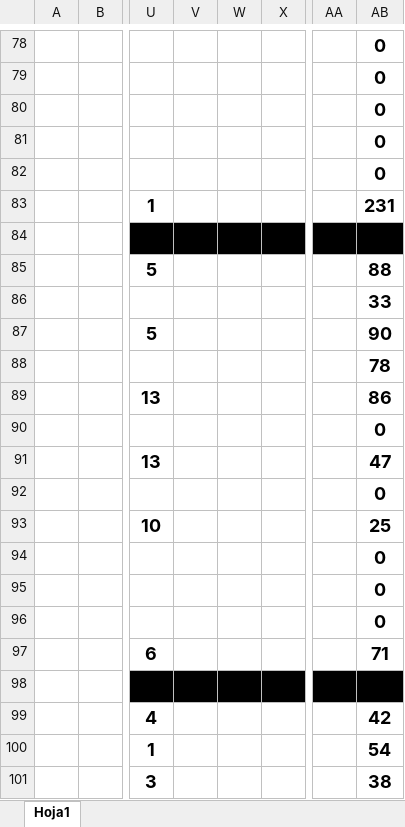
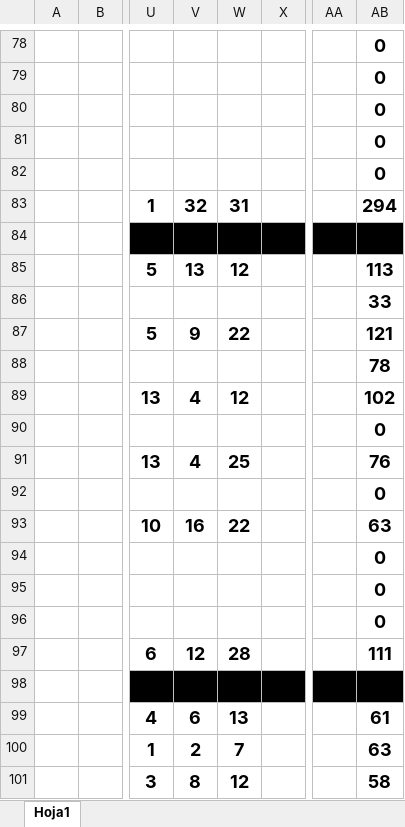
Before and after one commit to WildOsk/Fantasy-of-Legend, an Excel workbook: LEC.xlsx, sheet Hoja1, drawn as a sheet; only a part is shown, gaps mark what is left out; values as stored, in another font and other column widths than the file's, no borders; the diff covers the shown part only; the diff names each change by its address in the sheet, - before the commit and + after, or states it on an @@ line.

Commit message:
añadida la semana 7

```diff
--- a/LEC.xlsx (sheet Hoja1)
+++ b/LEC.xlsx (sheet Hoja1)
-V83: (empty)
+V83: 32
-W83: (empty)
+W83: 31
-AB83: 231
+AB83: 294
-V85: (empty)
+V85: 13
-W85: (empty)
+W85: 12
-AB85: 88
+AB85: 113
-V87: (empty)
+V87: 9
-W87: (empty)
+W87: 22
-AB87: 90
+AB87: 121
-V89: (empty)
+V89: 4
-W89: (empty)
+W89: 12
-AB89: 86
+AB89: 102
-V91: (empty)
+V91: 4
-W91: (empty)
+W91: 25
-AB91: 47
+AB91: 76
-V93: (empty)
+V93: 16
-W93: (empty)
+W93: 22
-AB93: 25
+AB93: 63
-V97: (empty)
+V97: 12
-W97: (empty)
+W97: 28
-AB97: 71
+AB97: 111
-V99: (empty)
+V99: 6
-W99: (empty)
+W99: 13
-AB99: 42
+AB99: 61
-V100: (empty)
+V100: 2
-W100: (empty)
+W100: 7
-AB100: 54
+AB100: 63
-V101: (empty)
+V101: 8
-W101: (empty)
+W101: 12
-AB101: 38
+AB101: 58
```
Also changed, not shown: 149 edited cells elsewhere in this sheet.
